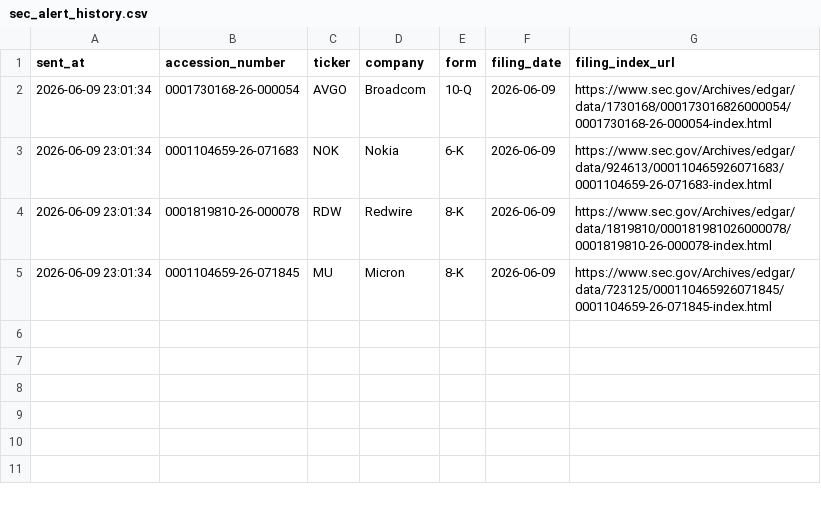
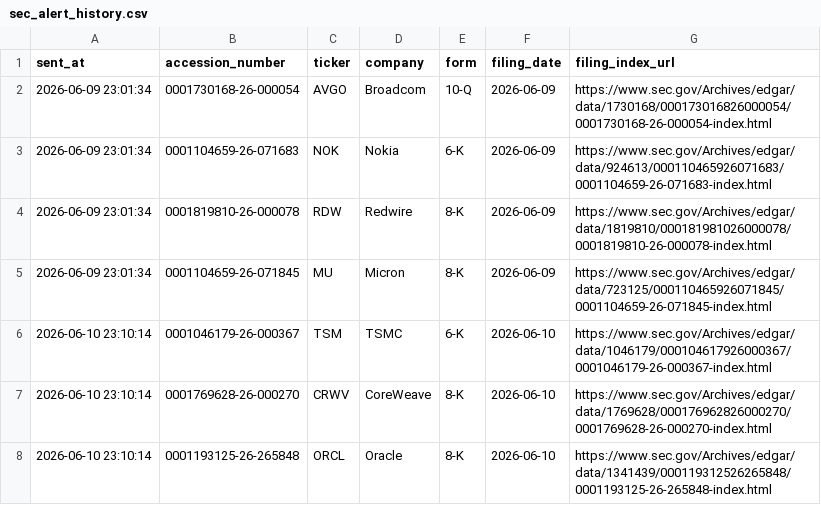
Before and after one commit to GhcFrank/investment-os, a CSV file: data/events/sec_alert_history.csv, drawn as a sheet; the diff names each change by its address in the sheet, - before the commit and + after, or states it on an @@ line.

```diff
--- a/data/events/sec_alert_history.csv
+++ b/data/events/sec_alert_history.csv
+row 6: 2026-06-10 23:10:14 | 0001046179-26-000367 | TSM | TSMC | 6-K | 2026-06-10 | https://www.sec.gov/Archives/edgar/data/1046179/000104617926000367/0001046179-26-000367-index.html
+row 7: 2026-06-10 23:10:14 | 0001769628-26-000270 | CRWV | CoreWeave | 8-K | 2026-06-10 | https://www.sec.gov/Archives/edgar/data/1769628/000176962826000270/0001769628-26-000270-index.html
+row 8: 2026-06-10 23:10:14 | 0001193125-26-265848 | ORCL | Oracle | 8-K | 2026-06-10 | https://www.sec.gov/Archives/edgar/data/1341439/000119312526265848/0001193125-26-265848-index.html
```
Also changed, not shown: data/events/sec_filings.csv, data/market_data/prices.csv, 9 other files.
